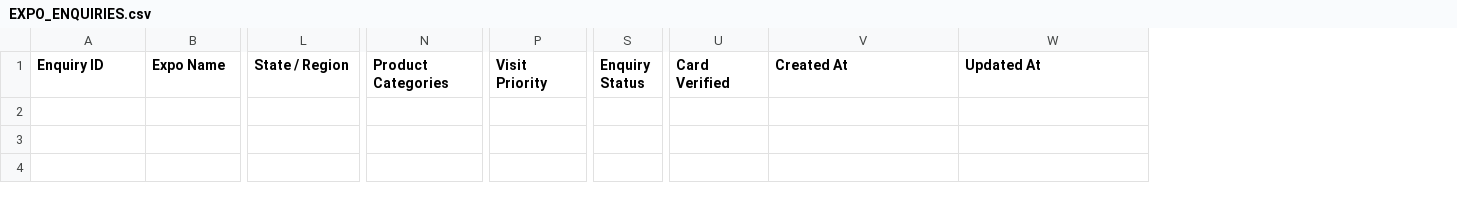
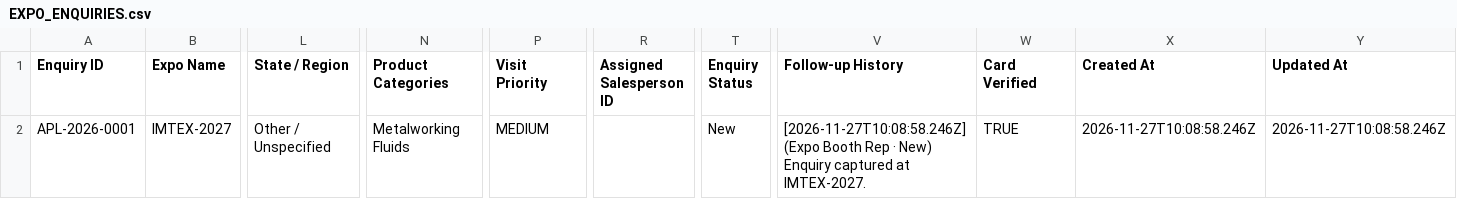
Before and after one commit to Masteraathi/APL-EXPO-AI, a CSV file: data/EXPO_ENQUIRIES.csv, drawn as a sheet; only a part is shown, gaps mark what is left out; rows hold the shown columns only; the diff names each change by its address in the sheet, - before the commit and + after, or states it on an @@ line.

```diff
--- a/data/EXPO_ENQUIRIES.csv
+++ b/data/EXPO_ENQUIRIES.csv
+column R (Assigned Salesperson ID), empty
+column V (Follow-up History), empty
+row 2: APL-2026-0001 | IMTEX-2027 | Other / Unspecified | Metalworking Fluids | MEDIUM |  | New | [2026-11-27T10:08:58.246Z] (Expo Booth Rep · New) Enquiry captured at IMTEX-2027. | TRUE | 2026-11-27T10:08:58.246Z | 2026-11-27T10:08:58.246Z
```
Also changed, not shown: 6 other files.
